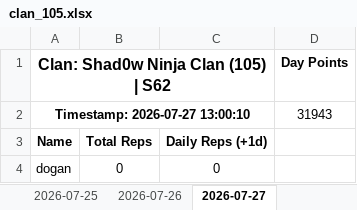
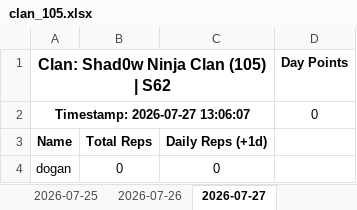
Before and after one commit to nixervo/Shad0wNinjaClan-Reps, an Excel workbook: clan_105.xlsx, sheet 2026-07-27, drawn as a sheet; only a part is shown; values as stored, in another font and other column widths than the file's, no borders; removed rows and columns are numbered as before the commit, all else as after; the diff names each change by its address in the sheet, - before the commit and + after, or states it on an @@ line.

```diff
--- a/clan_105.xlsx (sheet 2026-07-27)
+++ b/clan_105.xlsx (sheet 2026-07-27)
-row 2: Timestamp: 2026-07-27 13:00:10 |  |  | 31943
+row 2: Timestamp: 2026-07-27 13:06:07 |  |  | 0
```
Also changed, not shown: 4 other files.
